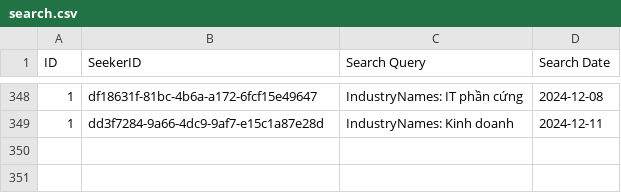
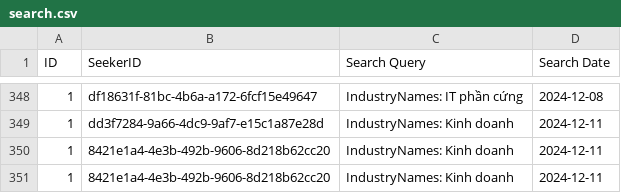
Before and after one commit to LcYuu/JobRadar_, a CSV file: search.csv, drawn as a sheet; only a part is shown, gaps mark what is left out; the diff names each change by its address in the sheet, - before the commit and + after, or states it on an @@ line.

```diff
--- a/search.csv
+++ b/search.csv
+row 350: 1 | 8421e1a4-4e3b-492b-9606-8d218b62cc20 | IndustryNames: Kinh doanh | 2024-12-11
+row 351: 1 | 8421e1a4-4e3b-492b-9606-8d218b62cc20 | IndustryNames: Kinh doanh | 2024-12-11
```
Also changed, not shown: 1 other file.
